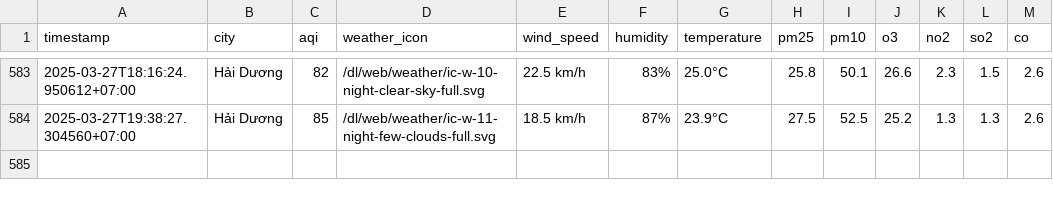
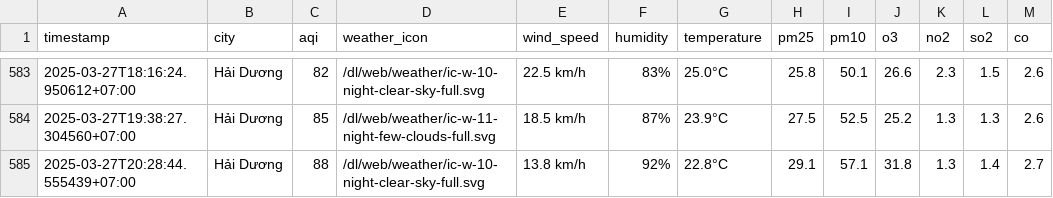
Before and after one commit to dothang08/thu_nghiem, a CSV file: result/hai-duong/aqi_hai-duong_2025_mar.csv, drawn as a sheet; only a part is shown, gaps mark what is left out.

```diff
--- a/result/hai-duong/aqi_hai-duong_2025_mar.csv
+++ b/result/hai-duong/aqi_hai-duong_2025_mar.csv
@@ -584 +584,2 @@ timestamp,city,aqi,weather_icon,wind_speed,humidity,temperature,pm25,pm10,o3,no2
 2025-03-27T19:38:27.304560+07:00,Hải Dương,85,/dl/web/weather/ic-w-11-night-few-clouds-full.svg,18.5 km/h,87%,23.9°C,27.5,52.5,25.2,1.3,1.3,2.6
+2025-03-27T20:28:44.555439+07:00,Hải Dương,88,/dl/web/weather/ic-w-10-night-clear-sky-full.svg,13.8 km/h,92%,22.8°C,29.1,57.1,31.8,1.3,1.4,2.7
```
Also changed, not shown: aqi_selected_cities.csv, result/hai-phong/aqi_hai-phong_2025_mar.csv, 10 other files.
